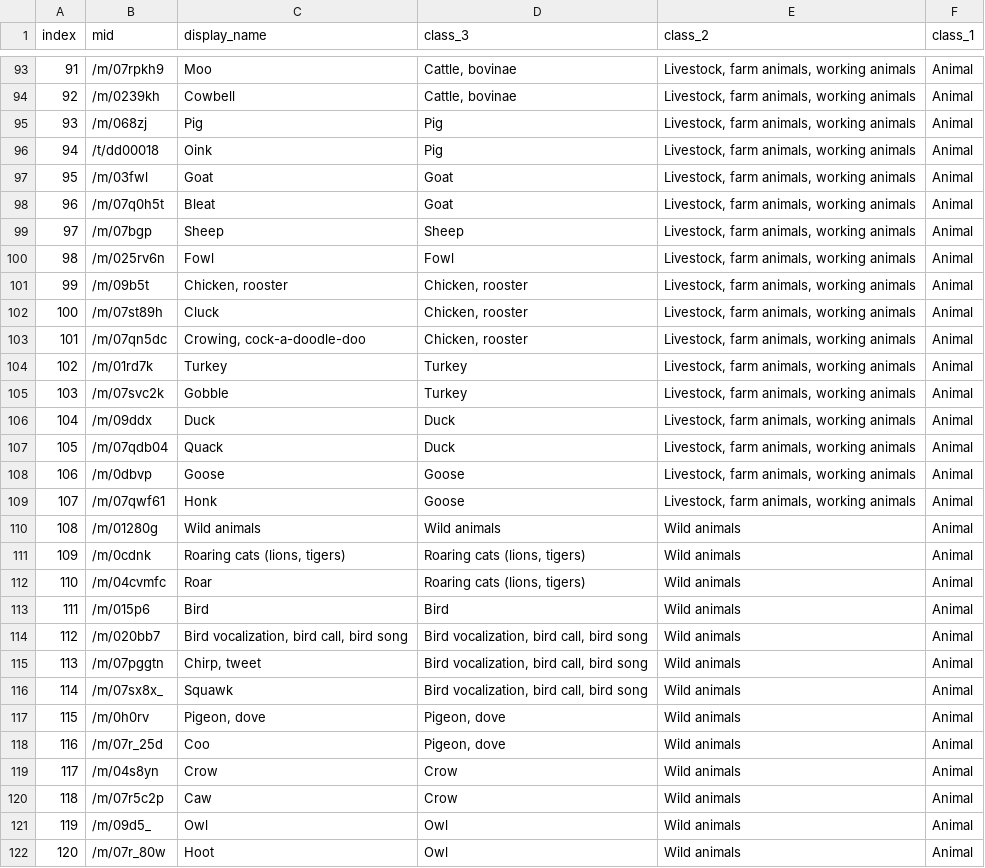
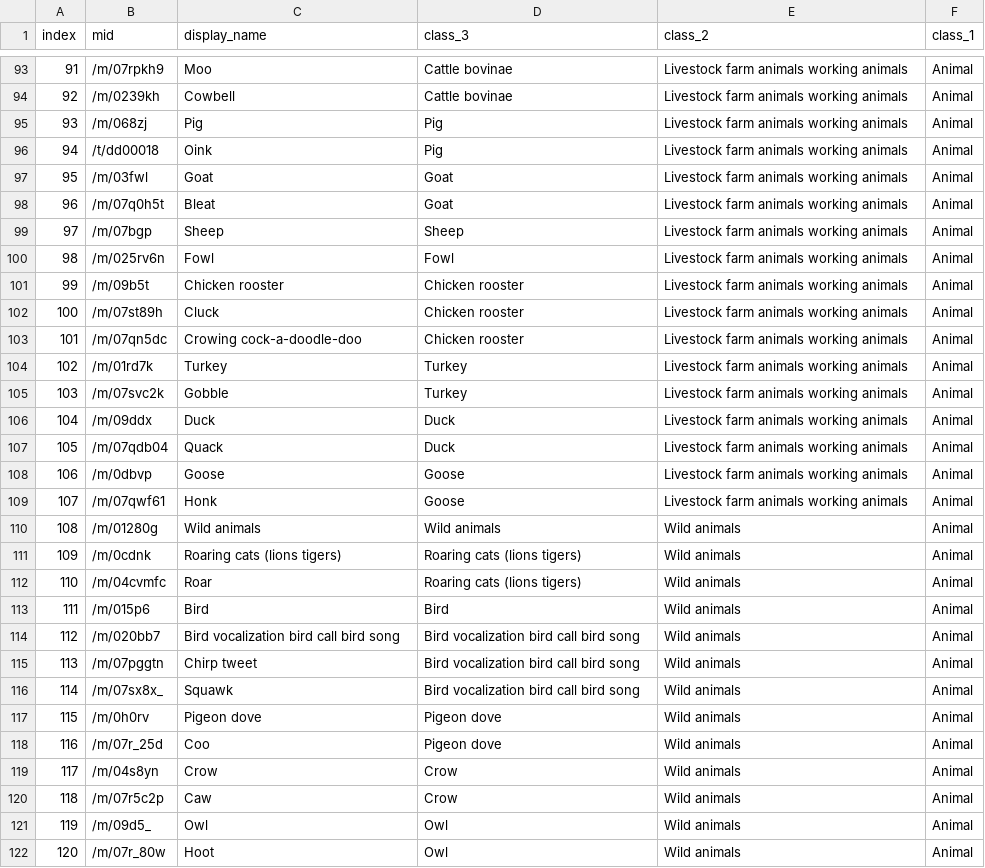
Before and after one commit to paulbridi/soundboard, a CSV file: data/train_labels/audioset_ont_full.csv, drawn as a sheet; only a part is shown, gaps mark what is left out; the diff covers the shown part only.

```diff
--- a/data/train_labels/audioset_ont_full.csv
+++ b/data/train_labels/audioset_ont_full.csv
@@ -93,27 +93,27 @@ index,mid,display_name,class_3,class_2,class_1
-91,/m/07rpkh9,Moo,"Cattle, bovinae","Livestock, farm animals, working animals",Animal
-92,/m/0239kh,Cowbell,"Cattle, bovinae","Livestock, farm animals, working animals",Animal
-93,/m/068zj,Pig,Pig,"Livestock, farm animals, working animals",Animal
-94,/t/dd00018,Oink,Pig,"Livestock, farm animals, working animals",Animal
-95,/m/03fwl,Goat,Goat,"Livestock, farm animals, working animals",Animal
-96,/m/07q0h5t,Bleat,Goat,"Livestock, farm animals, working animals",Animal
-97,/m/07bgp,Sheep,Sheep,"Livestock, farm animals, working animals",Animal
-98,/m/025rv6n,Fowl,Fowl,"Livestock, farm animals, working animals",Animal
-99,/m/09b5t,"Chicken, rooster","Chicken, rooster","Livestock, farm animals, working animals",Animal
-100,/m/07st89h,Cluck,"Chicken, rooster","Livestock, farm animals, working animals",Animal
-101,/m/07qn5dc,"Crowing, cock-a-doodle-doo","Chicken, rooster","Livestock, farm animals, working animals",Animal
-102,/m/01rd7k,Turkey,Turkey,"Livestock, farm animals, working animals",Animal
-103,/m/07svc2k,Gobble,Turkey,"Livestock, farm animals, working animals",Animal
-104,/m/09ddx,Duck,Duck,"Livestock, farm animals, working animals",Animal
-105,/m/07qdb04,Quack,Duck,"Livestock, farm animals, working animals",Animal
-106,/m/0dbvp,Goose,Goose,"Livestock, farm animals, working animals",Animal
-107,/m/07qwf61,Honk,Goose,"Livestock, farm animals, working animals",Animal
+91,/m/07rpkh9,Moo,Cattle bovinae,Livestock farm animals working animals,Animal
+92,/m/0239kh,Cowbell,Cattle bovinae,Livestock farm animals working animals,Animal
+93,/m/068zj,Pig,Pig,Livestock farm animals working animals,Animal
+94,/t/dd00018,Oink,Pig,Livestock farm animals working animals,Animal
+95,/m/03fwl,Goat,Goat,Livestock farm animals working animals,Animal
+96,/m/07q0h5t,Bleat,Goat,Livestock farm animals working animals,Animal
+97,/m/07bgp,Sheep,Sheep,Livestock farm animals working animals,Animal
+98,/m/025rv6n,Fowl,Fowl,Livestock farm animals working animals,Animal
+99,/m/09b5t,Chicken rooster,Chicken rooster,Livestock farm animals working animals,Animal
+100,/m/07st89h,Cluck,Chicken rooster,Livestock farm animals working animals,Animal
+101,/m/07qn5dc,Crowing cock-a-doodle-doo,Chicken rooster,Livestock farm animals working animals,Animal
+102,/m/01rd7k,Turkey,Turkey,Livestock farm animals working animals,Animal
+103,/m/07svc2k,Gobble,Turkey,Livestock farm animals working animals,Animal
+104,/m/09ddx,Duck,Duck,Livestock farm animals working animals,Animal
+105,/m/07qdb04,Quack,Duck,Livestock farm animals working animals,Animal
+106,/m/0dbvp,Goose,Goose,Livestock farm animals working animals,Animal
+107,/m/07qwf61,Honk,Goose,Livestock farm animals working animals,Animal
 108,/m/01280g,Wild animals,Wild animals,Wild animals,Animal
-109,/m/0cdnk,"Roaring cats (lions, tigers)","Roaring cats (lions, tigers)",Wild animals,Animal
-110,/m/04cvmfc,Roar,"Roaring cats (lions, tigers)",Wild animals,Animal
+109,/m/0cdnk,Roaring cats (lions tigers),Roaring cats (lions tigers),Wild animals,Animal
+110,/m/04cvmfc,Roar,Roaring cats (lions tigers),Wild animals,Animal
 111,/m/015p6,Bird,Bird,Wild animals,Animal
-112,/m/020bb7,"Bird vocalization, bird call, bird song","Bird vocalization, bird call, bird song",Wild animals,Animal
-113,/m/07pggtn,"Chirp, tweet","Bird vocalization, bird call, bird song",Wild animals,Animal
-114,/m/07sx8x_,Squawk,"Bird vocalization, bird call, bird song",Wild animals,Animal
-115,/m/0h0rv,"Pigeon, dove","Pigeon, dove",Wild animals,Animal
-116,/m/07r_25d,Coo,"Pigeon, dove",Wild animals,Animal
+112,/m/020bb7,Bird vocalization bird call bird song,Bird vocalization bird call bird song,Wild animals,Animal
+113,/m/07pggtn,Chirp tweet,Bird vocalization bird call bird song,Wild animals,Animal
+114,/m/07sx8x_,Squawk,Bird vocalization bird call bird song,Wild animals,Animal
+115,/m/0h0rv,Pigeon dove,Pigeon dove,Wild animals,Animal
+116,/m/07r_25d,Coo,Pigeon dove,Wild animals,Animal
 117,/m/04s8yn,Crow,Crow,Wild animals,Animal
```
Also changed, not shown: 160 edited cells elsewhere in this file, 1 other file.
